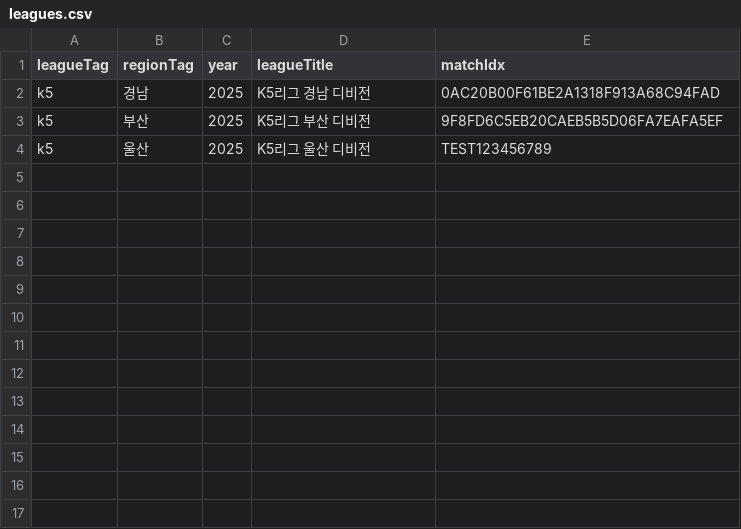
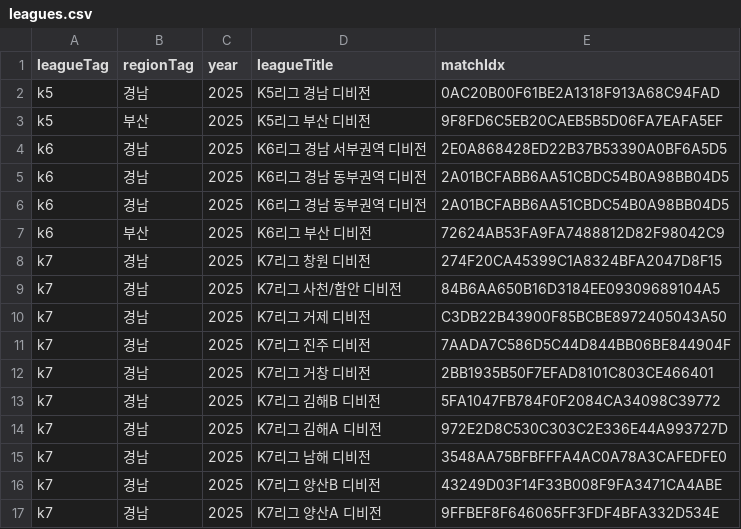
Before and after one commit to essaisko/joinkfacrawler, a CSV file: leagues.csv, drawn as a sheet; removed rows and columns are numbered as before the commit, all else as after; the diff names each change by its address in the sheet, - before the commit and + after, or states it on an @@ line.

```diff
--- a/leagues.csv
+++ b/leagues.csv
-row 4: k5 | 울산 | 2025 | K5리그 울산 디비전 | TEST123456789
+row 4: k6 | 경남 | 2025 | K6리그 경남 서부권역 디비전 | 2E0A868428ED22B37B53390A0BF6A5D5
+row 5: k6 | 경남 | 2025 | K6리그 경남 동부권역 디비전 | 2A01BCFABB6AA51CBDC54B0A98BB04D5
+row 6: k6 | 경남 | 2025 | K6리그 경남 동부권역 디비전 | 2A01BCFABB6AA51CBDC54B0A98BB04D5
+row 7: k6 | 부산 | 2025 | K6리그 부산 디비전 | 72624AB53FA9FA7488812D82F98042C9
+row 8: k7 | 경남 | 2025 | K7리그 창원 디비전 | 274F20CA45399C1A8324BFA2047D8F15
+row 9: k7 | 경남 | 2025 | K7리그 사천/함안 디비전 | 84B6AA650B16D3184EE09309689104A5
+row 10: k7 | 경남 | 2025 | K7리그 거제 디비전 | C3DB22B43900F85BCBE8972405043A50
+row 11: k7 | 경남 | 2025 | K7리그 진주 디비전 | 7AADA7C586D5C44D844BB06BE844904F
+row 12: k7 | 경남 | 2025 | K7리그 거창 디비전 | 2BB1935B50F7EFAD8101C803CE466401
+row 13: k7 | 경남 | 2025 | K7리그 김해B 디비전 | 5FA1047FB784F0F2084CA34098C39772
+row 14: k7 | 경남 | 2025 | K7리그 김해A 디비전 | 972E2D8C530C303C2E336E44A993727D
+row 15: k7 | 경남 | 2025 | K7리그 남해 디비전 | 3548AA75BFBFFFA4AC0A78A3CAFEDFE0
+row 16: k7 | 경남 | 2025 | K7리그 양산B 디비전 | 43249D03F14F33B008F9FA3471CA4ABE
+row 17: k7 | 경남 | 2025 | K7리그 양산A 디비전 | 9FFBEF8F646065FF3FDF4BFA332D534E
```
Also changed, not shown: 2 other files.
